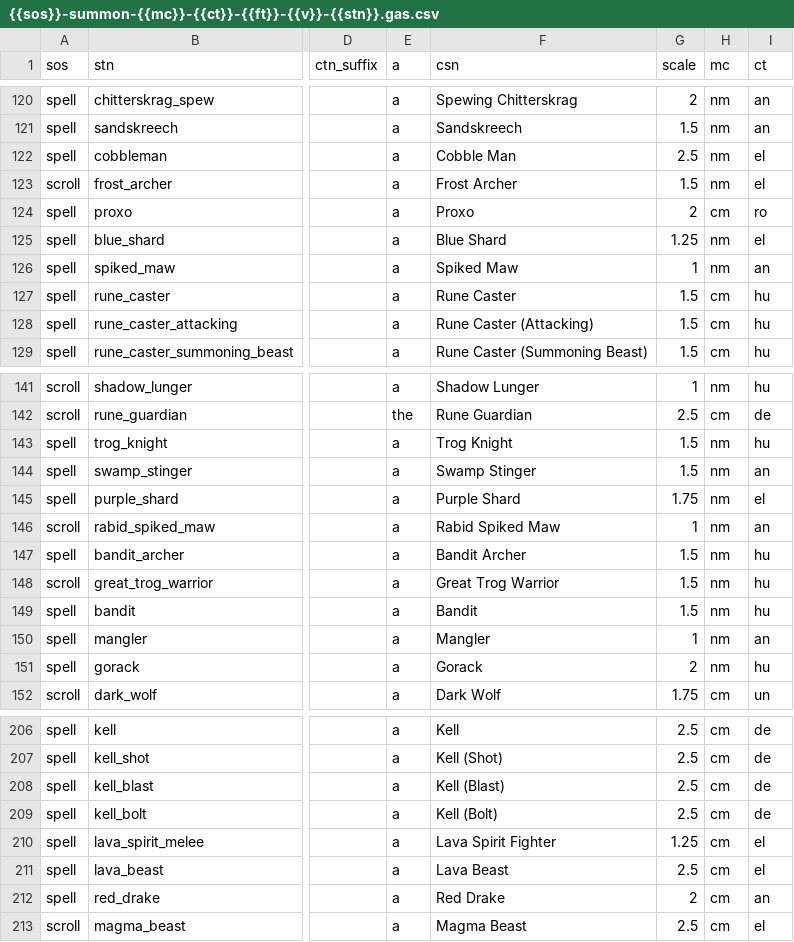
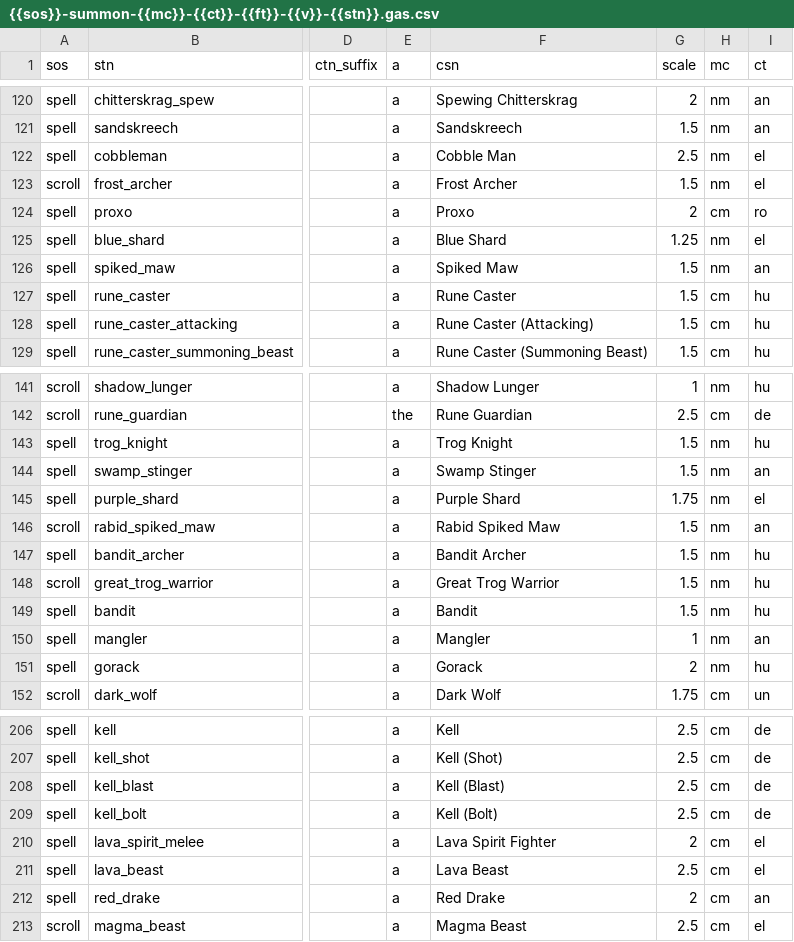
Before and after one commit to foerstj/sumcol, a CSV file: gaspy/jinja/sumcol/main/{{sos}}-summon-{{mc}}-{{ct}}-{{ft}}-{{v}}-{{stn}}.gas.csv, drawn as a sheet; only a part is shown, gaps mark what is left out; the diff names each change by its address in the sheet, - before the commit and + after, or states it on an @@ line.

Commit message:
Increase summon effect size for Maws & Lava Spirit

```diff
--- a/gaspy/jinja/sumcol/main/{{sos}}-summon-{{mc}}-{{ct}}-{{ft}}-{{v}}-{{stn}}.gas.csv
+++ b/gaspy/jinja/sumcol/main/{{sos}}-summon-{{mc}}-{{ct}}-{{ft}}-{{v}}-{{stn}}.gas.csv
-G126 (scale): 1
+G126 (scale): 1.5
-G146 (scale): 1
+G146 (scale): 1.5
-G210 (scale): 1.25
+G210 (scale): 2
```
Also changed, not shown: 3 other files.
